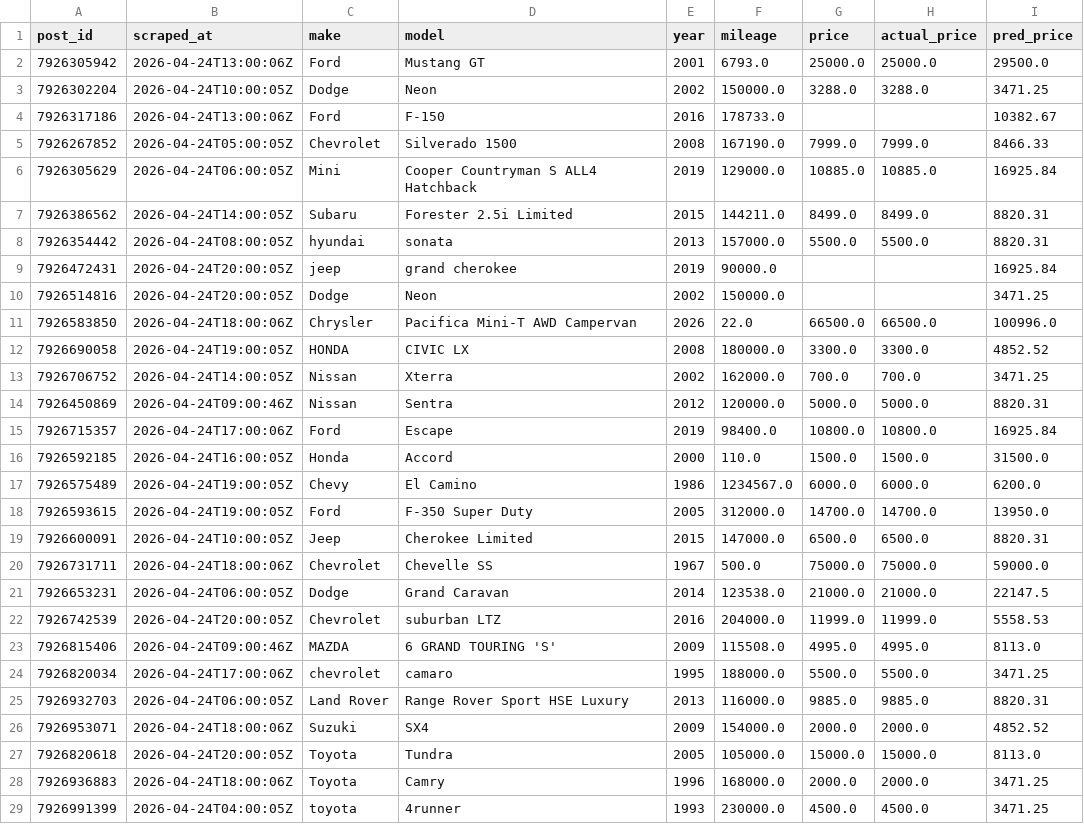
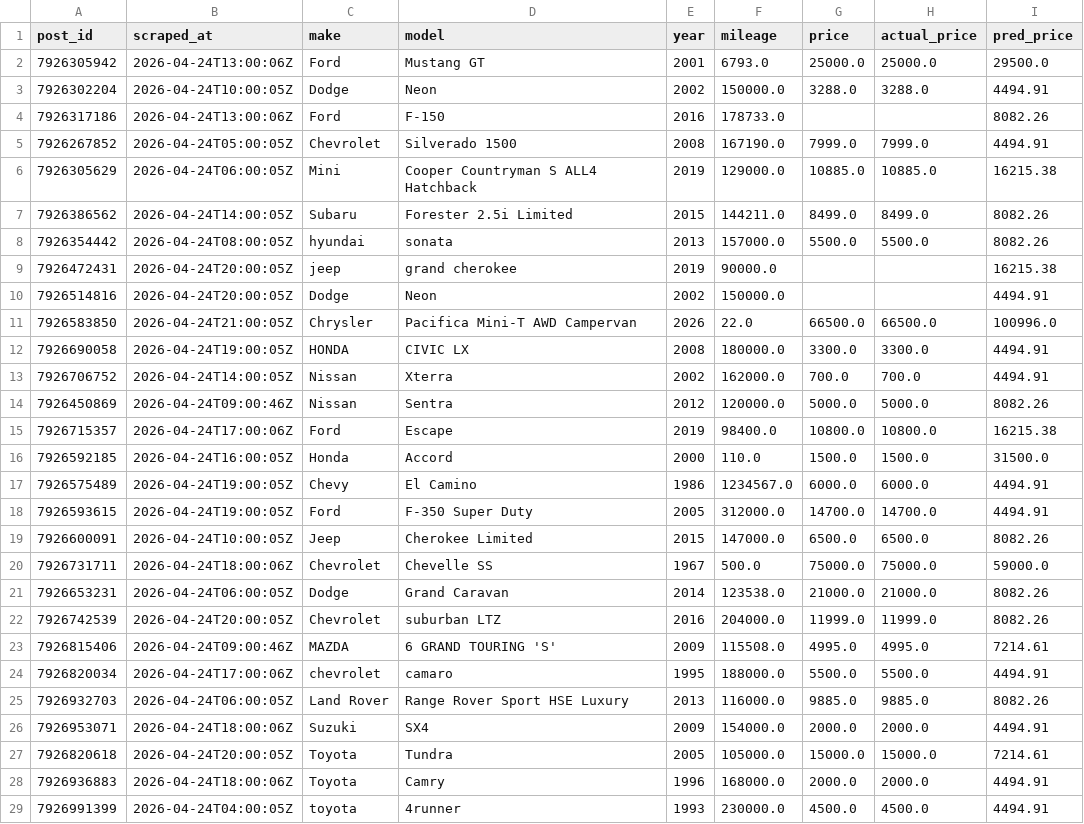
Before and after one commit to OPIM5512-ftg25004/myscrapers-gk, a CSV file: results/preds.csv, drawn as a sheet; only a part is shown; the diff covers the shown part only.

```diff
--- a/results/preds.csv
+++ b/results/preds.csv
@@ -2,28 +2,28 @@ post_id,scraped_at,make,model,year,mileage,price,actual_price,pred_price
 7926305942,2026-04-24T13:00:06Z,Ford,Mustang GT,2001,6793.0,25000.0,25000.0,29500.0
-7926302204,2026-04-24T10:00:05Z,Dodge,Neon,2002,150000.0,3288.0,3288.0,3471.25
-7926317186,2026-04-24T13:00:06Z,Ford,F-150,2016,178733.0,,,10382.67
-7926267852,2026-04-24T05:00:05Z,Chevrolet,Silverado 1500,2008,167190.0,7999.0,7999.0,8466.33
-7926305629,2026-04-24T06:00:05Z,Mini,Cooper Countryman S ALL4 Hatchback,2019,129000.0,10885.0,10885.0,16925.84
-7926386562,2026-04-24T14:00:05Z,Subaru,Forester 2.5i Limited,2015,144211.0,8499.0,8499.0,8820.31
-7926354442,2026-04-24T08:00:05Z,hyundai,sonata,2013,157000.0,5500.0,5500.0,8820.31
-7926472431,2026-04-24T20:00:05Z,jeep,grand cherokee,2019,90000.0,,,16925.84
-7926514816,2026-04-24T20:00:05Z,Dodge,Neon,2002,150000.0,,,3471.25
-7926583850,2026-04-24T18:00:06Z,Chrysler,Pacifica Mini-T AWD Campervan,2026,22.0,66500.0,66500.0,100996.0
-7926690058,2026-04-24T19:00:05Z,HONDA,CIVIC LX,2008,180000.0,3300.0,3300.0,4852.52
-7926706752,2026-04-24T14:00:05Z,Nissan,Xterra,2002,162000.0,700.0,700.0,3471.25
-7926450869,2026-04-24T09:00:46Z,Nissan,Sentra,2012,120000.0,5000.0,5000.0,8820.31
-7926715357,2026-04-24T17:00:06Z,Ford,Escape,2019,98400.0,10800.0,10800.0,16925.84
+7926302204,2026-04-24T10:00:05Z,Dodge,Neon,2002,150000.0,3288.0,3288.0,4494.91
+7926317186,2026-04-24T13:00:06Z,Ford,F-150,2016,178733.0,,,8082.26
+7926267852,2026-04-24T05:00:05Z,Chevrolet,Silverado 1500,2008,167190.0,7999.0,7999.0,4494.91
+7926305629,2026-04-24T06:00:05Z,Mini,Cooper Countryman S ALL4 Hatchback,2019,129000.0,10885.0,10885.0,16215.38
+7926386562,2026-04-24T14:00:05Z,Subaru,Forester 2.5i Limited,2015,144211.0,8499.0,8499.0,8082.26
+7926354442,2026-04-24T08:00:05Z,hyundai,sonata,2013,157000.0,5500.0,5500.0,8082.26
+7926472431,2026-04-24T20:00:05Z,jeep,grand cherokee,2019,90000.0,,,16215.38
+7926514816,2026-04-24T20:00:05Z,Dodge,Neon,2002,150000.0,,,4494.91
+7926583850,2026-04-24T21:00:05Z,Chrysler,Pacifica Mini-T AWD Campervan,2026,22.0,66500.0,66500.0,100996.0
+7926690058,2026-04-24T19:00:05Z,HONDA,CIVIC LX,2008,180000.0,3300.0,3300.0,4494.91
+7926706752,2026-04-24T14:00:05Z,Nissan,Xterra,2002,162000.0,700.0,700.0,4494.91
+7926450869,2026-04-24T09:00:46Z,Nissan,Sentra,2012,120000.0,5000.0,5000.0,8082.26
+7926715357,2026-04-24T17:00:06Z,Ford,Escape,2019,98400.0,10800.0,10800.0,16215.38
 7926592185,2026-04-24T16:00:05Z,Honda,Accord,2000,110.0,1500.0,1500.0,31500.0
-7926575489,2026-04-24T19:00:05Z,Chevy,El Camino,1986,1234567.0,6000.0,6000.0,6200.0
-7926593615,2026-04-24T19:00:05Z,Ford,F-350 Super Duty,2005,312000.0,14700.0,14700.0,13950.0
-7926600091,2026-04-24T10:00:05Z,Jeep,Cherokee Limited,2015,147000.0,6500.0,6500.0,8820.31
+7926575489,2026-04-24T19:00:05Z,Chevy,El Camino,1986,1234567.0,6000.0,6000.0,4494.91
+7926593615,2026-04-24T19:00:05Z,Ford,F-350 Super Duty,2005,312000.0,14700.0,14700.0,4494.91
+7926600091,2026-04-24T10:00:05Z,Jeep,Cherokee Limited,2015,147000.0,6500.0,6500.0,8082.26
 7926731711,2026-04-24T18:00:06Z,Chevrolet,Chevelle SS,1967,500.0,75000.0,75000.0,59000.0
-7926653231,2026-04-24T06:00:05Z,Dodge,Grand Caravan,2014,123538.0,21000.0,21000.0,22147.5
-7926742539,2026-04-24T20:00:05Z,Chevrolet,suburban LTZ,2016,204000.0,11999.0,11999.0,5558.53
-7926815406,2026-04-24T09:00:46Z,MAZDA,6 GRAND TOURING 'S',2009,115508.0,4995.0,4995.0,8113.0
-7926820034,2026-04-24T17:00:06Z,chevrolet,camaro,1995,188000.0,5500.0,5500.0,3471.25
-7926932703,2026-04-24T06:00:05Z,Land Rover,Range Rover Sport HSE Luxury,2013,116000.0,9885.0,9885.0,8820.31
-7926953071,2026-04-24T18:00:06Z,Suzuki,SX4,2009,154000.0,2000.0,2000.0,4852.52
-7926820618,2026-04-24T20:00:05Z,Toyota,Tundra,2005,105000.0,15000.0,15000.0,8113.0
-7926936883,2026-04-24T18:00:06Z,Toyota,Camry,1996,168000.0,2000.0,2000.0,3471.25
-7926991399,2026-04-24T04:00:05Z,toyota,4runner,1993,230000.0,4500.0,4500.0,3471.25
+7926653231,2026-04-24T06:00:05Z,Dodge,Grand Caravan,2014,123538.0,21000.0,21000.0,8082.26
+7926742539,2026-04-24T20:00:05Z,Chevrolet,suburban LTZ,2016,204000.0,11999.0,11999.0,8082.26
+7926815406,2026-04-24T09:00:46Z,MAZDA,6 GRAND TOURING 'S',2009,115508.0,4995.0,4995.0,7214.61
+7926820034,2026-04-24T17:00:06Z,chevrolet,camaro,1995,188000.0,5500.0,5500.0,4494.91
+7926932703,2026-04-24T06:00:05Z,Land Rover,Range Rover Sport HSE Luxury,2013,116000.0,9885.0,9885.0,8082.26
+7926953071,2026-04-24T18:00:06Z,Suzuki,SX4,2009,154000.0,2000.0,2000.0,4494.91
+7926820618,2026-04-24T20:00:05Z,Toyota,Tundra,2005,105000.0,15000.0,15000.0,7214.61
+7926936883,2026-04-24T18:00:06Z,Toyota,Camry,1996,168000.0,2000.0,2000.0,4494.91
+7926991399,2026-04-24T04:00:05Z,toyota,4runner,1993,230000.0,4500.0,4500.0,4494.91
```
Also changed, not shown: 163 edited cells elsewhere in this file, results/importance.csv.
